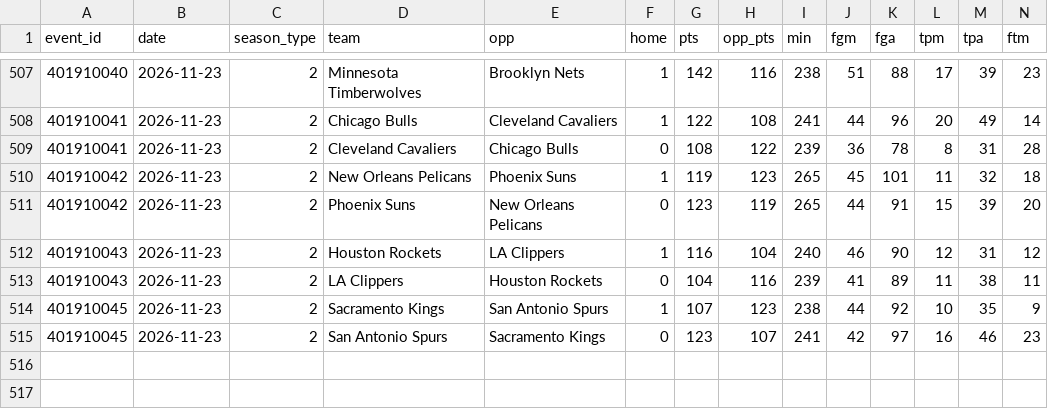
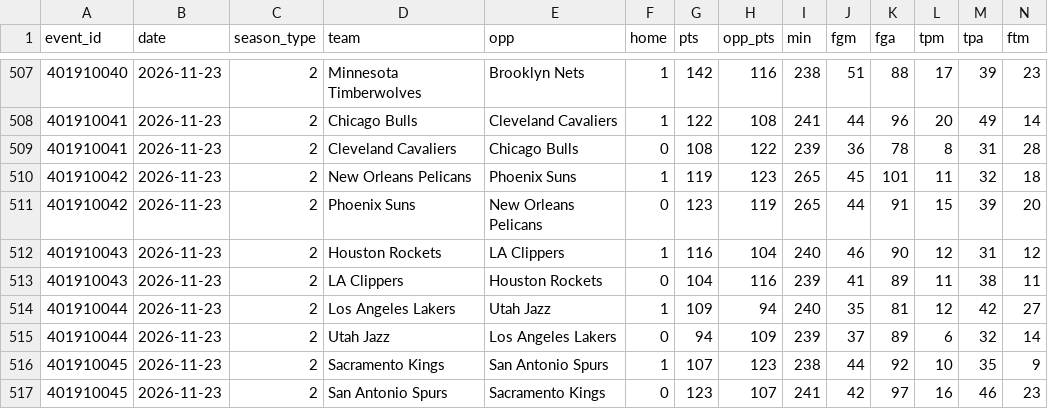
Before and after one commit to lgdsbrand/nba-model, a CSV file: data/raw/2027_teams.csv, drawn as a sheet; only a part is shown, gaps mark what is left out; rows hold the shown columns only; the diff names each change by its address in the sheet, - before the commit and + after, or states it on an @@ line.

```diff
--- a/data/raw/2027_teams.csv
+++ b/data/raw/2027_teams.csv
+row 514: 401910044 | 2026-11-23 | 2 | Los Angeles Lakers | Utah Jazz | 1 | 109 | 94 | 240 | 35 | 81 | 12 | 42 | 27
+row 515: 401910044 | 2026-11-23 | 2 | Utah Jazz | Los Angeles Lakers | 0 | 94 | 109 | 239 | 37 | 89 | 6 | 32 | 14
```
Also changed, not shown: data/raw/2027_players.csv, nba/data/ats.csv, 10 other files.
